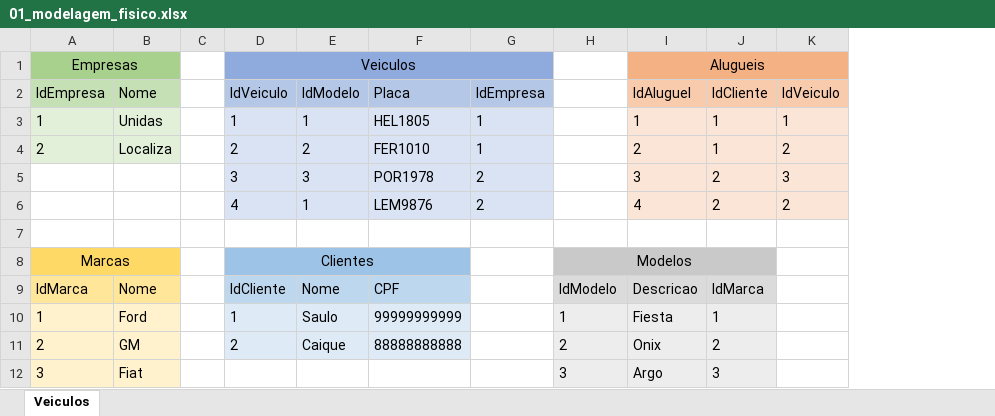
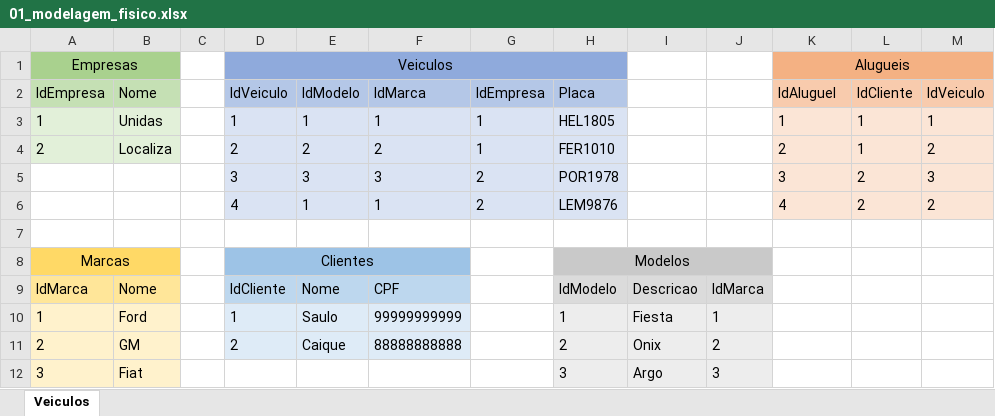
Before and after one commit to AparecidoSeles/Senai_2-_Semestre, an Excel workbook: Exercicios/1.2-exercicio-locadora/01_modelagem_fisico.xlsx, sheet Veiculos, drawn as a sheet; only a part is shown; values as stored, in another font and other column widths than the file's, no borders; removed rows and columns are numbered as before the commit, all else as after; the diff names each change by its address in the sheet, - before the commit and + after, or states it on an @@ line.

```diff
--- a/Exercicios/1.2-exercicio-locadora/01_modelagem_fisico.xlsx (sheet Veiculos)
+++ b/Exercicios/1.2-exercicio-locadora/01_modelagem_fisico.xlsx (sheet Veiculos)
+column I, rows 9-12: Descricao | Fiesta | Onix | Argo
+column J, rows 9-12: IdMarca | 1 | 2 | 3
-D1:G1 merged
+D1:H1 merged
-H1 fill: none
+H1 fill: #8FAADC
-F2: Placa
+F2: IdMarca
-H2: (empty)
+H2: Placa
-H2 fill: none
+H2 fill: #B4C7E7
-F3 (IdMarca): HEL1805
+F3 (IdMarca): 1
-H3 (Placa): (empty)
+H3 (Placa): HEL1805
-H3:H6 fill: none
+H3:H6 fill: #DAE3F3
-F4 (IdMarca): FER1010
+F4 (IdMarca): 2
-H4 (Placa): (empty)
+H4 (Placa): FER1010
-F5 (IdMarca): POR1978
+F5 (IdMarca): 3
-H5 (Placa): (empty)
+H5 (Placa): POR1978
-F6 (IdMarca): LEM9876
+F6 (IdMarca): 1
-H6 (Placa): (empty)
+H6 (Placa): LEM9876
-H8:J8 merged
+H8:J8 merged
-K8:L8 fill: #C9C9C9
+K8:L8 fill: none
-K9 (IdAluguel): Descricao
+K9 (IdAluguel): (empty)
-K9:L9 fill: #DBDBDB
+K9:L9 fill: none
-L9 (IdCliente): IdMarca
+L9 (IdCliente): (empty)
-K10 (IdAluguel): Fiesta
+K10 (IdAluguel): (empty)
-K10:L12 fill: #EDEDED
+K10:L12 fill: none
-L10 (IdCliente): 1
+L10 (IdCliente): (empty)
-K11 (IdAluguel): Onix
+K11 (IdAluguel): (empty)
-L11 (IdCliente): 2
+L11 (IdCliente): (empty)
-K12 (IdAluguel): Argo
+K12 (IdAluguel): (empty)
-L12 (IdCliente): 3
+L12 (IdCliente): (empty)
```
Also changed, not shown: Exercicios/1.3-exercicio-pclinics/01_modelagem_fisico.xlsx, 12 other files.
